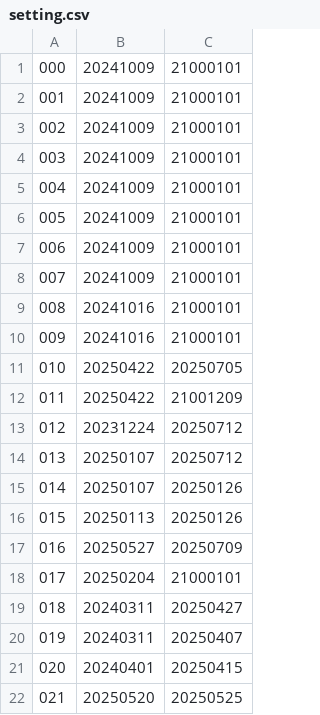
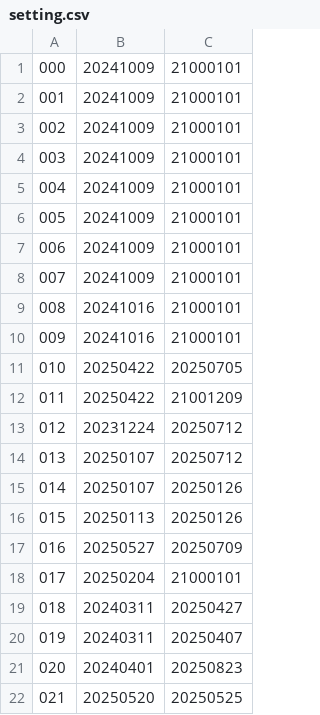
Before and after one commit to KemonoClub/KemoCafeDownload, a CSV file: setting.csv, drawn as a sheet.

```diff
--- a/setting.csv
+++ b/setting.csv
@@ -20,3 +20,3 @@
 019,20240311,20250407
-020,20240401,20250415
+020,20240401,20250823
 021,20250520,20250525
```
Also changed, not shown: 1 other file.
